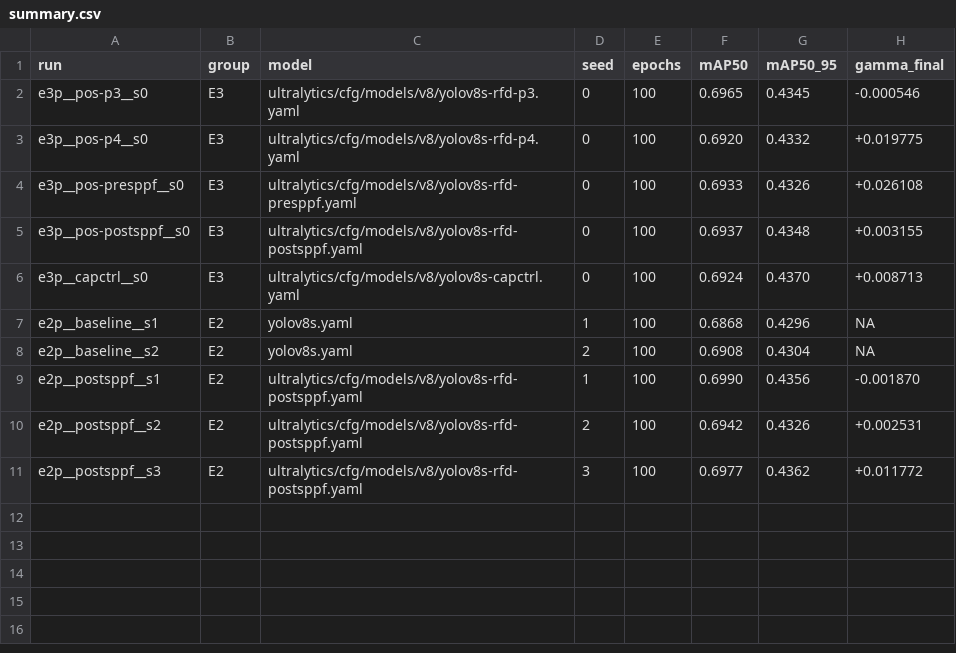
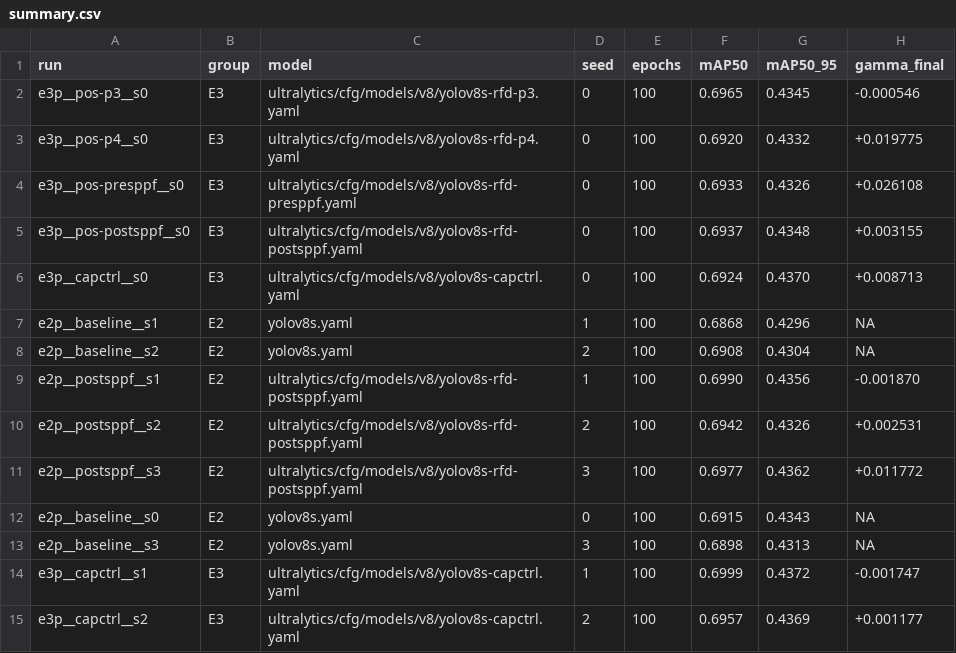
Before and after one commit to Mr-Flyguy/ri-yolo, a CSV file: artifacts/phase1/summary.csv, drawn as a sheet; the diff names each change by its address in the sheet, - before the commit and + after, or states it on an @@ line.

Commit message:
feat(phase1): add results and tables for baseline s0/s3 and capctrl s1/s2

```diff
--- a/artifacts/phase1/summary.csv
+++ b/artifacts/phase1/summary.csv
+row 12: e2p__baseline__s0 | E2 | yolov8s.yaml | 0 | 100 | 0.6915 | 0.4343 | NA
+row 13: e2p__baseline__s3 | E2 | yolov8s.yaml | 3 | 100 | 0.6898 | 0.4313 | NA
+row 14: e3p__capctrl__s1 | E3 | ultralytics/cfg/models/v8/yolov8s-capctrl.yaml | 1 | 100 | 0.6999 | 0.4372 | -0.001747
+row 15: e3p__capctrl__s2 | E3 | ultralytics/cfg/models/v8/yolov8s-capctrl.yaml | 2 | 100 | 0.6957 | 0.4369 | +0.001177
```
Also changed, not shown: 2 other files.
